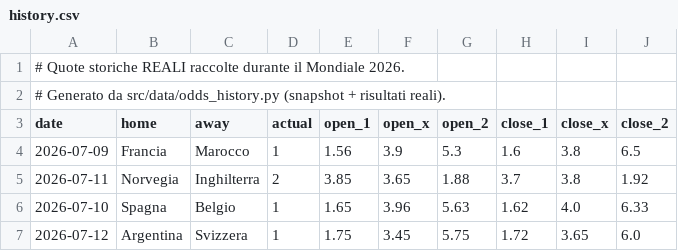
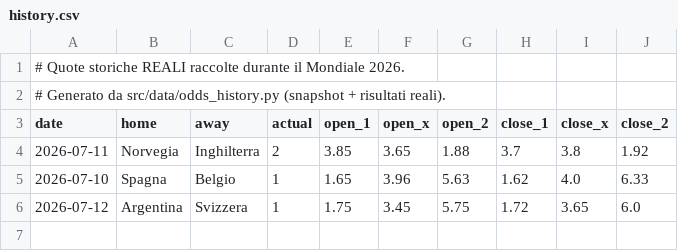
Before and after one commit to agapasqualino07-eng/Progetto-Word-Cup, a CSV file: data/history.csv, drawn as a sheet; the diff names each change by its address in the sheet, - before the commit and + after, or states it on an @@ line.

```diff
--- a/data/history.csv
+++ b/data/history.csv
-row 4: 2026-07-09 | Francia | Marocco | 1 | 1.56 | 3.9 | 5.3 | 1.6 | 3.8 | 6.5
```
Also changed, not shown: data/odds_snapshots.csv.
